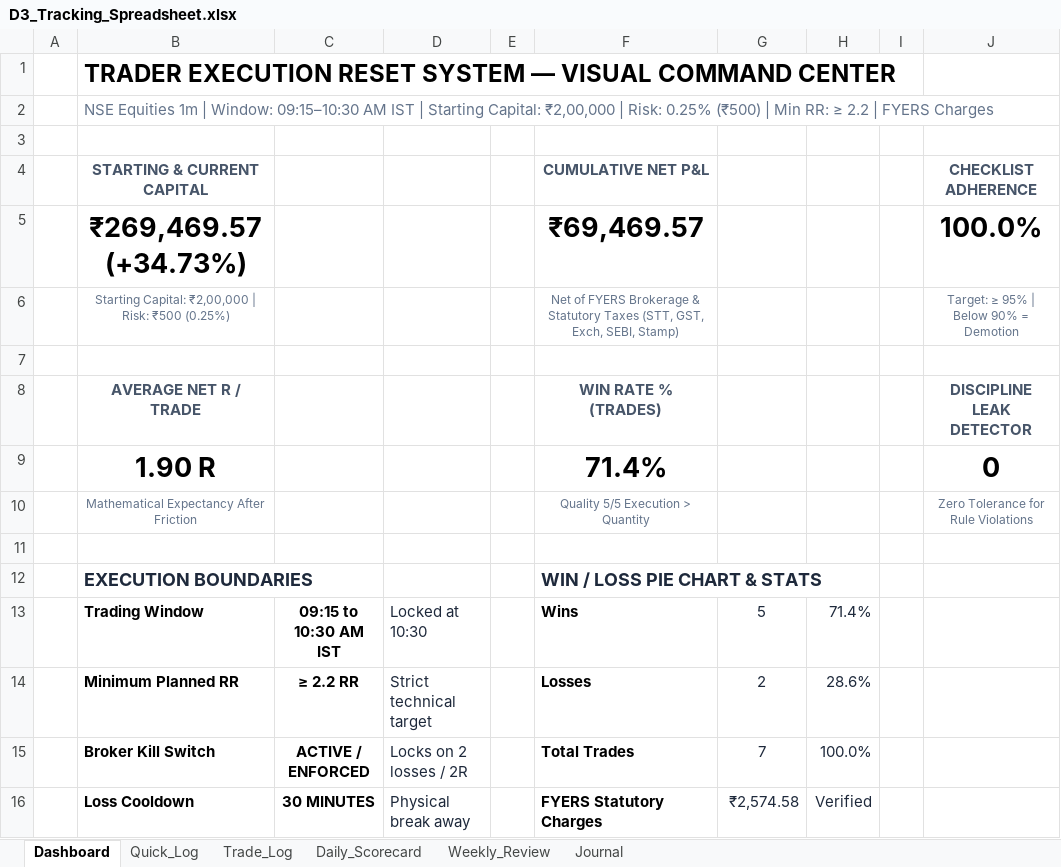
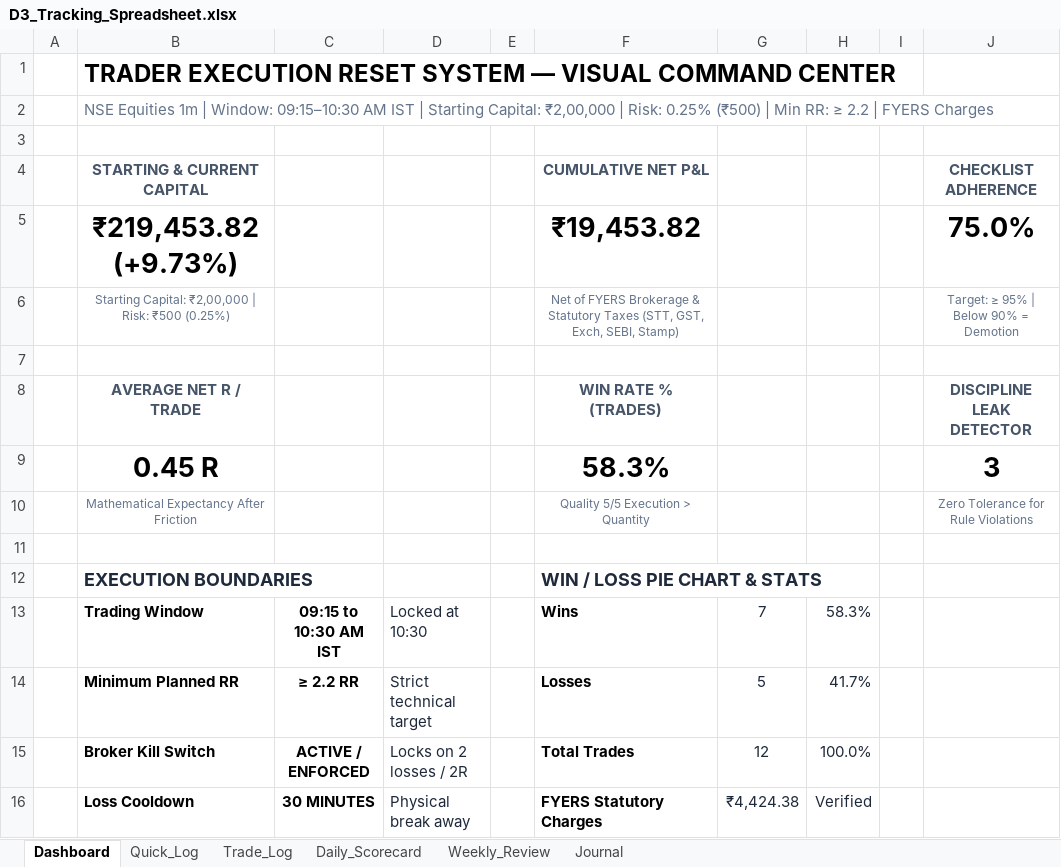
Before and after one commit to trading9429-codes/Trading-Journal, an Excel workbook: deliverables/D3_Tracking_Spreadsheet.xlsx, sheet Dashboard, drawn as a sheet; values as stored, in another font and other column widths than the file's, no borders; charts and pictures not drawn; removed rows and columns are numbered as before the commit, all else as after; the diff names each change by its address in the sheet, - before the commit and + after, or states it on an @@ line.

```diff
--- a/deliverables/D3_Tracking_Spreadsheet.xlsx (sheet Dashboard)
+++ b/deliverables/D3_Tracking_Spreadsheet.xlsx (sheet Dashboard)
-row 5:  | ₹269,469.57 (+34.73%) |  |  |  | ₹69,469.57 |  |  |  | 100.0%
+row 5:  | ₹219,453.82 (+9.73%) |  |  |  | ₹19,453.82 |  |  |  | 75.0%
-row 9:  | 1.90 R |  |  |  | 71.4% |  |  |  | 0
+row 9:  | 0.45 R |  |  |  | 58.3% |  |  |  | 3
-G13: 5
+G13: 7
-H13: 71.4%
+H13: 58.3%
-G14: 2
+G14: 5
-H14: 28.6%
+H14: 41.7%
-G15: 7
+G15: 12
-G16: ₹2,574.58
+G16: ₹4,424.38
```
Also changed, not shown: sheet Trade_Log, sheet Quick_Log, sheet Journal, sheet Daily_Scorecard, sheet Weekly_Review, charts or pictures, 3 other files.
